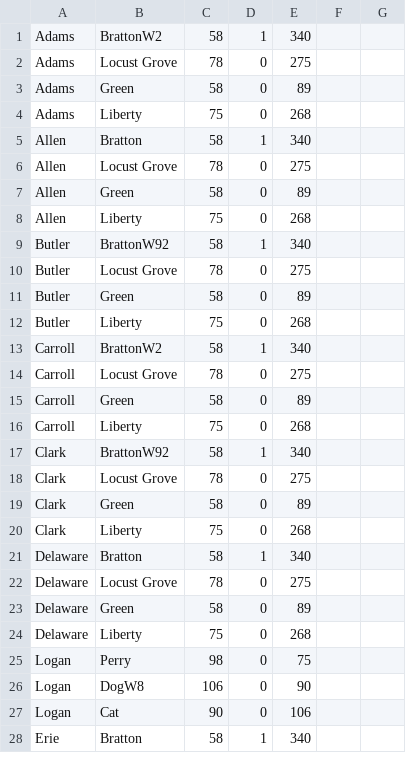
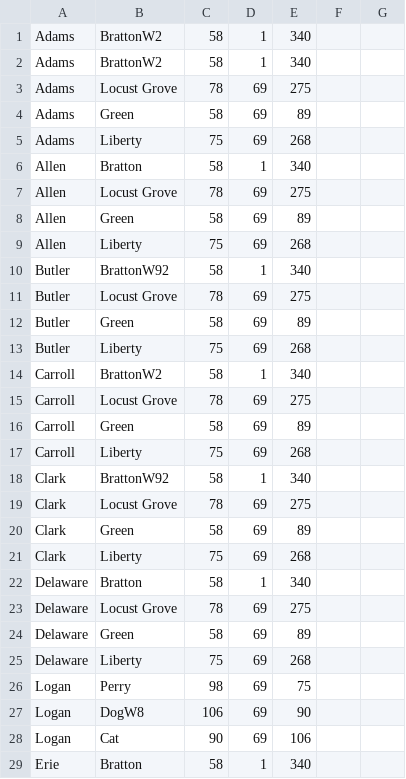
Before and after one commit to dragid10/CSE-201-Project, a CSV file: CSVParser/VoterRegFiles/TEST_ExampleData.csv, drawn as a sheet; only a part is shown; the diff covers the shown part only.

Commit message:
Add more dummy data to csv file
BECAUSE WHY THE FUCK NOT?

```diff
--- a/CSVParser/VoterRegFiles/TEST_ExampleData.csv
+++ b/CSVParser/VoterRegFiles/TEST_ExampleData.csv
@@ -1,28 +1,29 @@
 Adams,BrattonW2,58,1,340
-Adams,Locust Grove,78,0,275
-Adams,Green,58,0,89
-Adams,Liberty,75,0,268
+Adams,BrattonW2,58,1,340
+Adams,Locust Grove,78,69,275
+Adams,Green,58,69,89
+Adams,Liberty,75,69,268
 Allen,Bratton,58,1,340
-Allen,Locust Grove,78,0,275
-Allen,Green,58,0,89
-Allen,Liberty,75,0,268
+Allen,Locust Grove,78,69,275
+Allen,Green,58,69,89
+Allen,Liberty,75,69,268
 Butler,BrattonW92,58,1,340
-Butler,Locust Grove,78,0,275
-Butler,Green,58,0,89
-Butler,Liberty,75,0,268
+Butler,Locust Grove,78,69,275
+Butler,Green,58,69,89
+Butler,Liberty,75,69,268
 Carroll,BrattonW2,58,1,340
-Carroll,Locust Grove,78,0,275
-Carroll,Green,58,0,89
-Carroll,Liberty,75,0,268
+Carroll,Locust Grove,78,69,275
+Carroll,Green,58,69,89
+Carroll,Liberty,75,69,268
 Clark,BrattonW92,58,1,340
-Clark,Locust Grove,78,0,275
-Clark,Green,58,0,89
-Clark,Liberty,75,0,268
+Clark,Locust Grove,78,69,275
+Clark,Green,58,69,89
+Clark,Liberty,75,69,268
 Delaware,Bratton,58,1,340
-Delaware,Locust Grove,78,0,275
-Delaware,Green,58,0,89
-Delaware,Liberty,75,0,268
-Logan,Perry,98,0,75
-Logan,DogW8,106,0,90
-Logan,Cat,90,0,106
+Delaware,Locust Grove,78,69,275
+Delaware,Green,58,69,89
+Delaware,Liberty,75,69,268
+Logan,Perry,98,69,75
+Logan,DogW8,106,69,90
+Logan,Cat,90,69,106
 Erie,Bratton,58,1,340
```
Also changed, not shown: 12 added rows and 31 edited cells elsewhere in this file.
